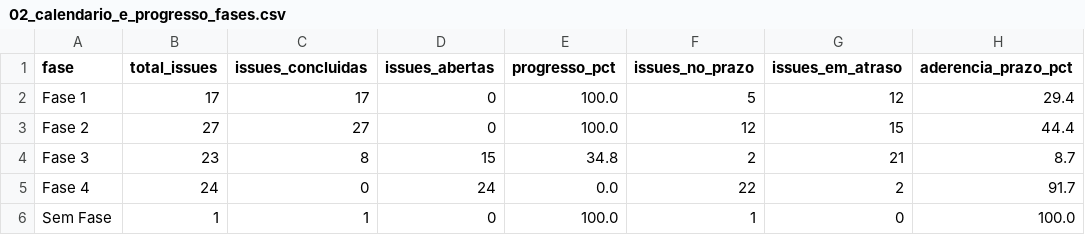
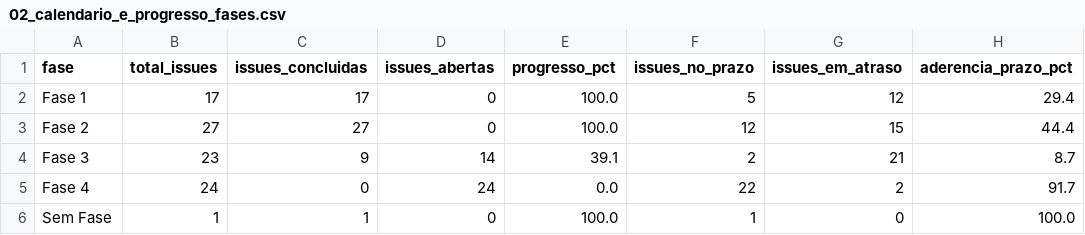
Before and after one commit to FCTE-Qualidade-de-Software-1/2026-2_T02_KAREN_JONES, a CSV file: dados/gestao/02_calendario_e_progresso_fases.csv, drawn as a sheet.

```diff
--- a/dados/gestao/02_calendario_e_progresso_fases.csv
+++ b/dados/gestao/02_calendario_e_progresso_fases.csv
@@ -3,3 +3,3 @@ Fase 1,17,17,0,100.0,5,12,29.4
 Fase 2,27,27,0,100.0,12,15,44.4
-Fase 3,23,8,15,34.8,2,21,8.7
+Fase 3,23,9,14,39.1,2,21,8.7
 Fase 4,24,0,24,0.0,22,2,91.7
```
Also changed, not shown: dados/gestao/03_desempenho_processos_fases.csv, dados/gestao/04_contribuicao_individual.csv, 6 other files.
